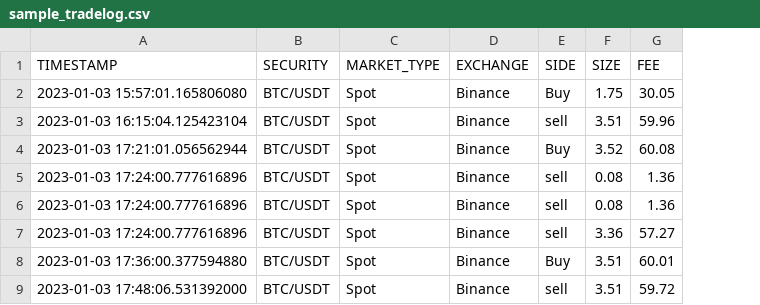
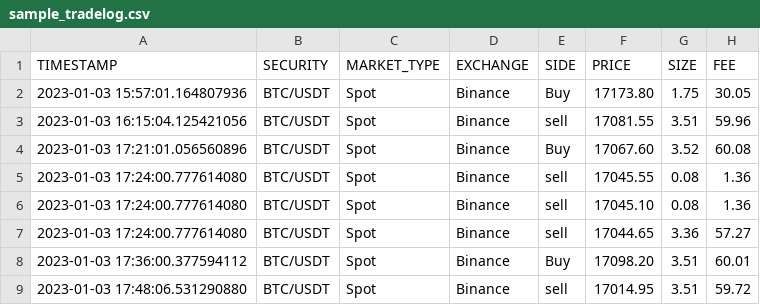
Before and after one commit to mbhang2/crypto-hft-backtester, a CSV file: sample_data/sample_tradelog.csv, drawn as a sheet; the diff names each change by its address in the sheet, - before the commit and + after, or states it on an @@ line.

```diff
--- a/sample_data/sample_tradelog.csv
+++ b/sample_data/sample_tradelog.csv
+column F (PRICE), rows 2-9: 17173.80 | 17081.55 | 17067.60 | 17045.55 | 17045.10 | 17044.65 | 17098.20 | 17014.95
-A2 (TIMESTAMP): 2023-01-03 15:57:01.165806080
+A2 (TIMESTAMP): 2023-01-03 15:57:01.164807936
-A3 (TIMESTAMP): 2023-01-03 16:15:04.125423104
+A3 (TIMESTAMP): 2023-01-03 16:15:04.125421056
-A4 (TIMESTAMP): 2023-01-03 17:21:01.056562944
+A4 (TIMESTAMP): 2023-01-03 17:21:01.056560896
-A5:A7 (TIMESTAMP): 2023-01-03 17:24:00.777616896
+A5:A7 (TIMESTAMP): 2023-01-03 17:24:00.777614080
-A8 (TIMESTAMP): 2023-01-03 17:36:00.377594880
+A8 (TIMESTAMP): 2023-01-03 17:36:00.377594112
-A9 (TIMESTAMP): 2023-01-03 17:48:06.531392000
+A9 (TIMESTAMP): 2023-01-03 17:48:06.531290880
```
Also changed, not shown: 5 other files.
